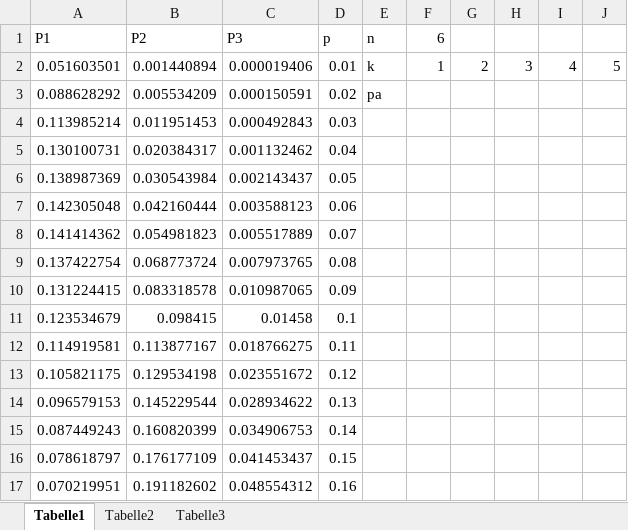
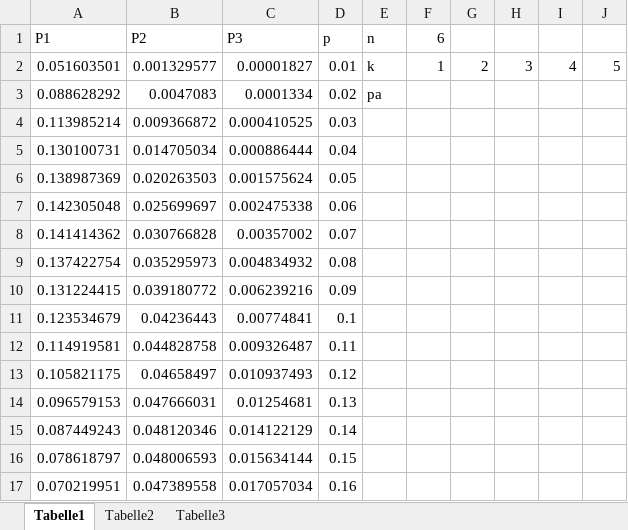
Before and after one commit to jettronics/Homesystem, an Excel workbook: ChannelCoding/Errorprobability.xlsx, sheet Tabelle1, drawn as a sheet; only a part is shown; values as stored, in another font and other column widths than the file's, no borders; the diff covers the shown part only; the diff names each change by its address in the sheet, - before the commit and + after, or states it on an @@ line.

Commit message:
Update Errorprobability.xlsx

```diff
--- a/ChannelCoding/Errorprobability.xlsx (sheet Tabelle1)
+++ b/ChannelCoding/Errorprobability.xlsx (sheet Tabelle1)
-B2 (P2): 0.001440894
+B2 (P2): 0.001329577
-C2 (P3): 0.000019406
+C2 (P3): 0.00001827
-B3 (P2): 0.005534209
+B3 (P2): 0.0047083
-C3 (P3): 0.000150591
+C3 (P3): 0.0001334
-B4 (P2): 0.011951453
+B4 (P2): 0.009366872
-C4 (P3): 0.000492843
+C4 (P3): 0.000410525
-B5 (P2): 0.020384317
+B5 (P2): 0.014705034
-C5 (P3): 0.001132462
+C5 (P3): 0.000886444
-B6 (P2): 0.030543984
+B6 (P2): 0.020263503
-C6 (P3): 0.002143437
+C6 (P3): 0.001575624
-B7 (P2): 0.042160444
+B7 (P2): 0.025699697
-C7 (P3): 0.003588123
+C7 (P3): 0.002475338
-B8 (P2): 0.054981823
+B8 (P2): 0.030766828
-C8 (P3): 0.005517889
+C8 (P3): 0.00357002
-B9 (P2): 0.068773724
+B9 (P2): 0.035295973
-C9 (P3): 0.007973765
+C9 (P3): 0.004834932
-B10 (P2): 0.083318578
+B10 (P2): 0.039180772
-C10 (P3): 0.010987065
+C10 (P3): 0.006239216
-B11 (P2): 0.098415
+B11 (P2): 0.04236443
-C11 (P3): 0.01458
+C11 (P3): 0.00774841
-B12 (P2): 0.113877167
+B12 (P2): 0.044828758
-C12 (P3): 0.018766275
+C12 (P3): 0.009326487
-B13 (P2): 0.129534198
+B13 (P2): 0.04658497
-C13 (P3): 0.023551672
+C13 (P3): 0.010937493
-B14 (P2): 0.145229544
+B14 (P2): 0.047666031
-C14 (P3): 0.028934622
+C14 (P3): 0.01254681
-B15 (P2): 0.160820399
+B15 (P2): 0.048120346
-C15 (P3): 0.034906753
+C15 (P3): 0.014122129
-B16 (P2): 0.176177109
+B16 (P2): 0.048006593
-C16 (P3): 0.041453437
+C16 (P3): 0.015634144
-B17 (P2): 0.191182602
+B17 (P2): 0.047389558
-C17 (P3): 0.048554312
+C17 (P3): 0.017057034
```
Also changed, not shown: 12 edited cells elsewhere in this sheet.
